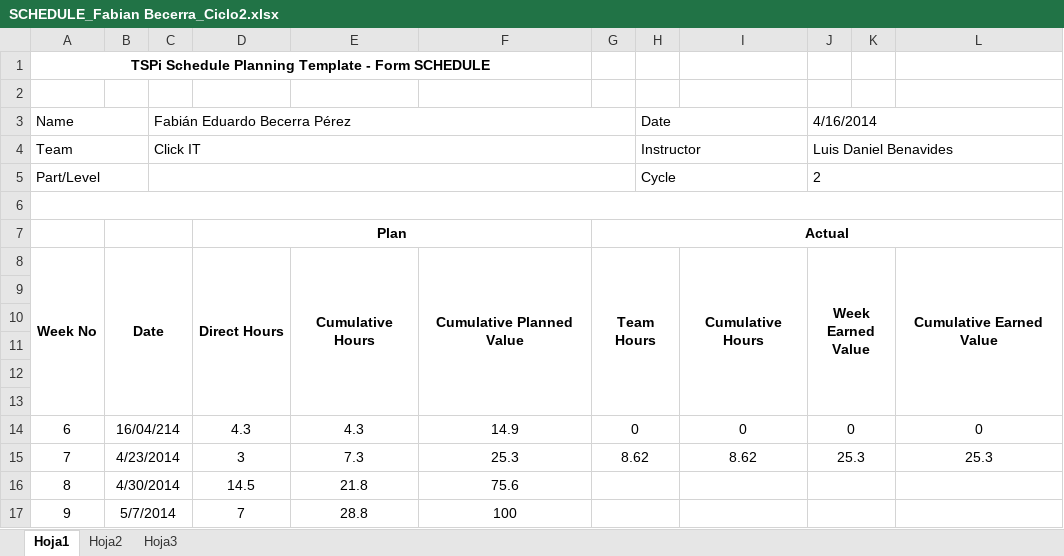
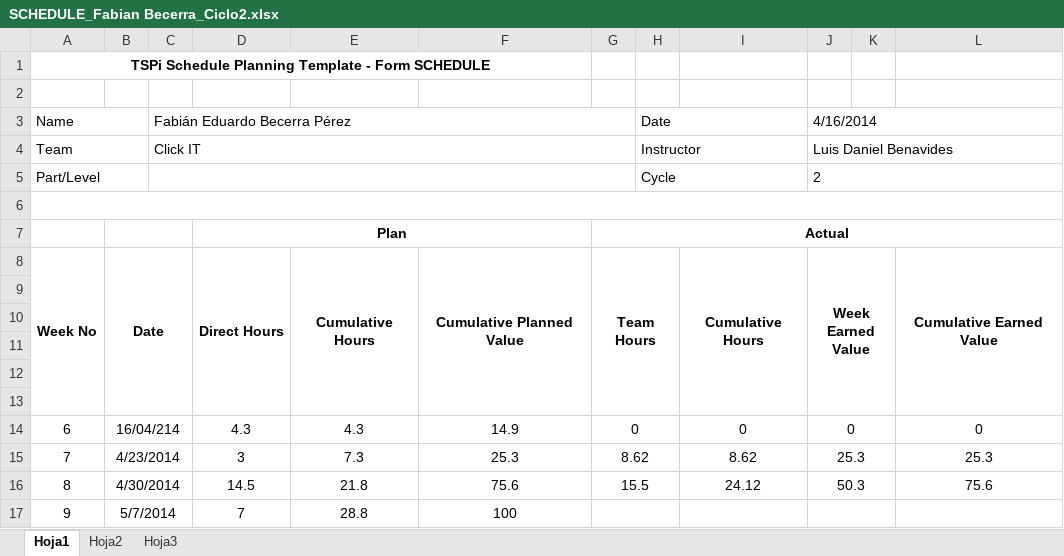
Before and after one commit to LayneGranados/tsp, an Excel workbook: NoteBook/task and schedule plans and actual/SCHEDULE_Fabian Becerra_Ciclo2.xlsx, sheet Hoja1, drawn as a sheet; values as stored, in another font and other column widths than the file's, no borders; the diff names each change by its address in the sheet, - before the commit and + after, or states it on an @@ line.

```diff
--- a/NoteBook/task and schedule plans and actual/SCHEDULE_Fabian Becerra_Ciclo2.xlsx (sheet Hoja1)
+++ b/NoteBook/task and schedule plans and actual/SCHEDULE_Fabian Becerra_Ciclo2.xlsx (sheet Hoja1)
-G16: (empty)
+G16: 15.5
-I16: (empty)
+I16: 24.12
-J16: (empty)
+J16: 50.3
-L16: (empty)
+L16: 75.6
```
Also changed, not shown: NoteBook/task and schedule plans and actual/TASK_Fabian Becerra_Ciclo2.xlsx, 2 other files.
